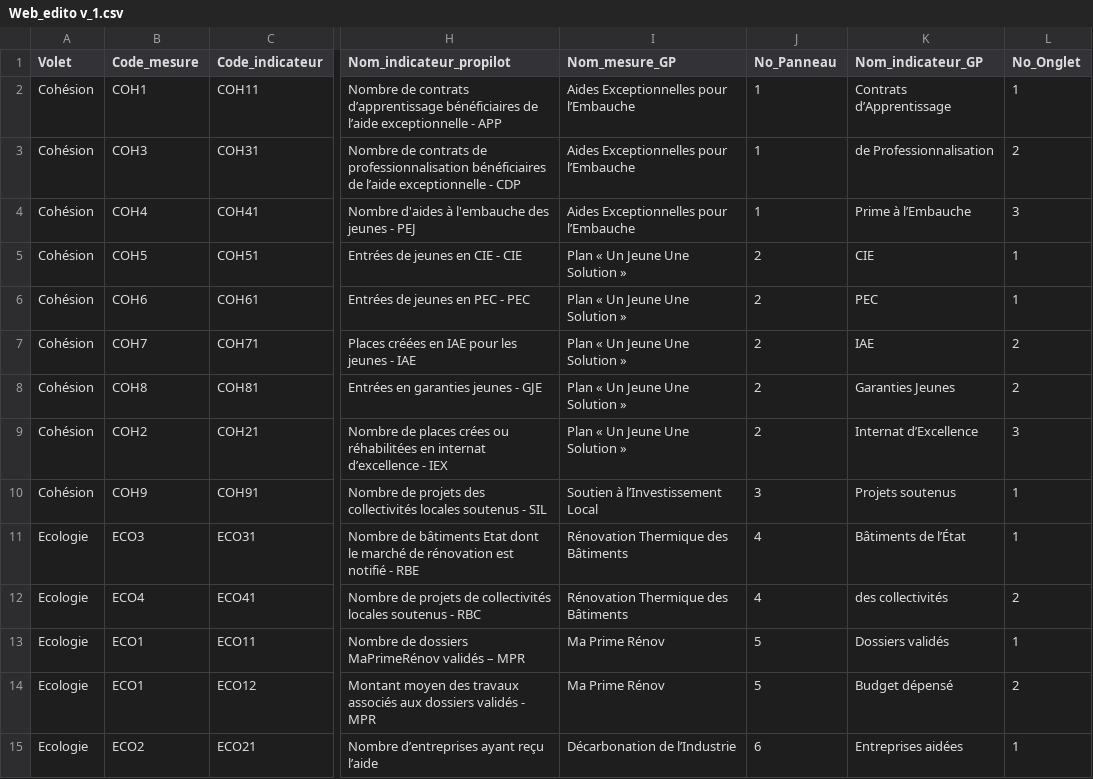
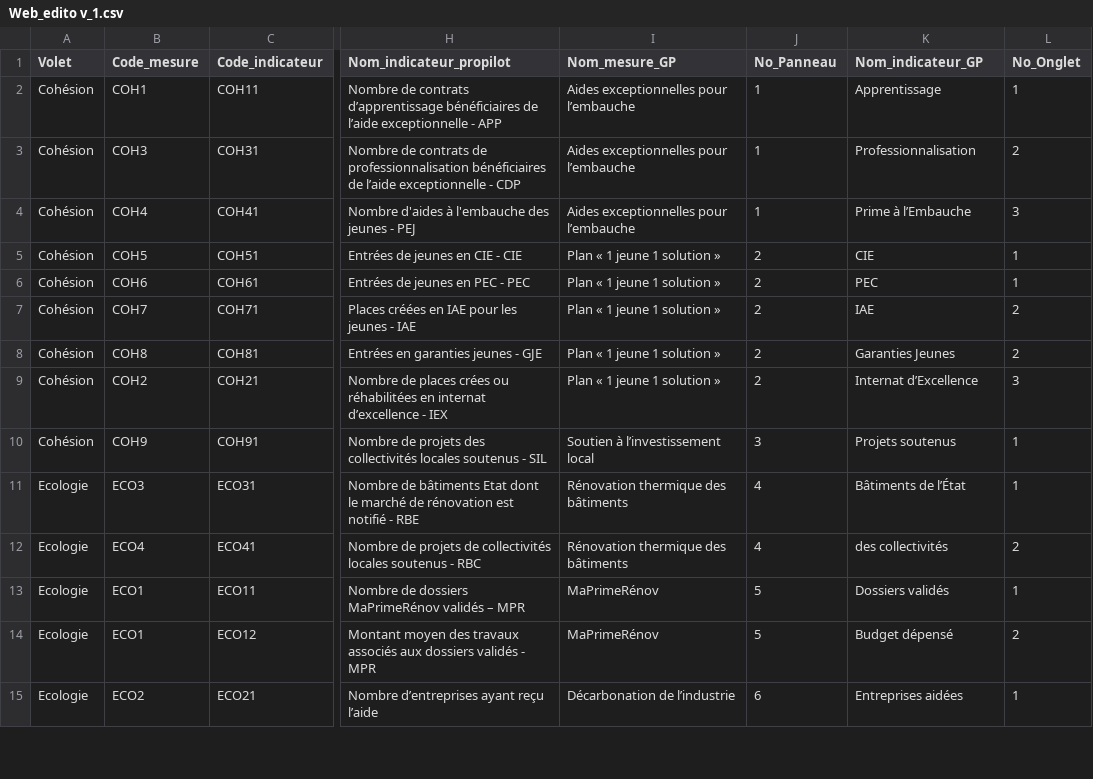
Before and after one commit to 139bercy/dashboard_widgets, a CSV file: dashboard-configuration/Web_edito v_1.csv, drawn as a sheet; only a part is shown, gaps mark what is left out; the diff covers the shown part only; the diff names each change by its address in the sheet, - before the commit and + after, or states it on an @@ line.

```diff
--- a/dashboard-configuration/Web_edito v_1.csv
+++ b/dashboard-configuration/Web_edito v_1.csv
-I2:I4 (Nom_mesure_GP): Aides Exceptionnelles pour l’Embauche
+I2:I4 (Nom_mesure_GP): Aides exceptionnelles pour l’embauche
-K2 (Nom_indicateur_GP): Contrats d’Apprentissage
+K2 (Nom_indicateur_GP): Apprentissage
-K3 (Nom_indicateur_GP): de Professionnalisation
+K3 (Nom_indicateur_GP): Professionnalisation
-I5:I9 (Nom_mesure_GP): Plan « Un Jeune Une Solution »
+I5:I9 (Nom_mesure_GP): Plan « 1 jeune 1 solution »
-I10 (Nom_mesure_GP): Soutien à l’Investissement Local
+I10 (Nom_mesure_GP): Soutien à l’investissement local
-I11:I12 (Nom_mesure_GP): Rénovation Thermique des Bâtiments
+I11:I12 (Nom_mesure_GP): Rénovation thermique des bâtiments
-I13:I14 (Nom_mesure_GP): Ma Prime Rénov
+I13:I14 (Nom_mesure_GP): MaPrimeRénov
-I15 (Nom_mesure_GP): Décarbonation de l’Industrie
+I15 (Nom_mesure_GP): Décarbonation de l’industrie
```
Also changed, not shown: 23 edited cells elsewhere in this file, 6 other files.
